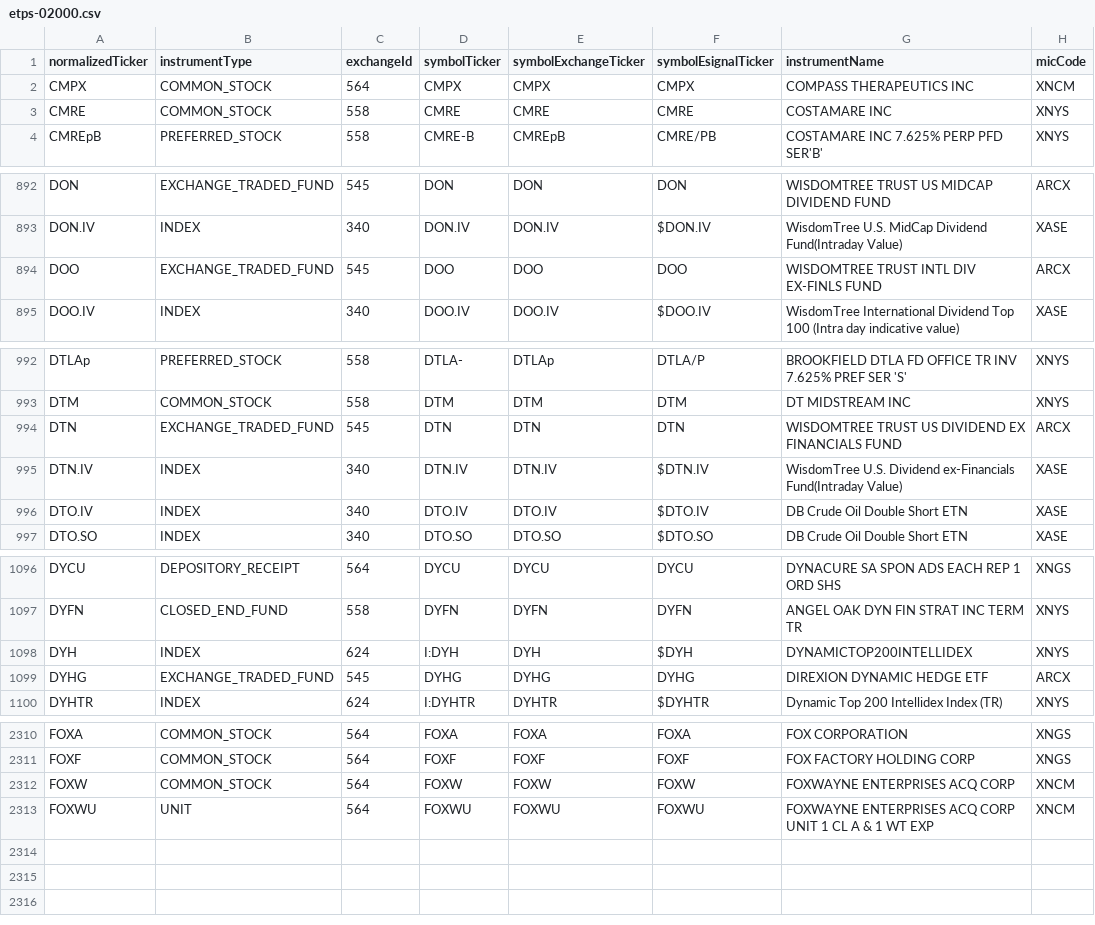
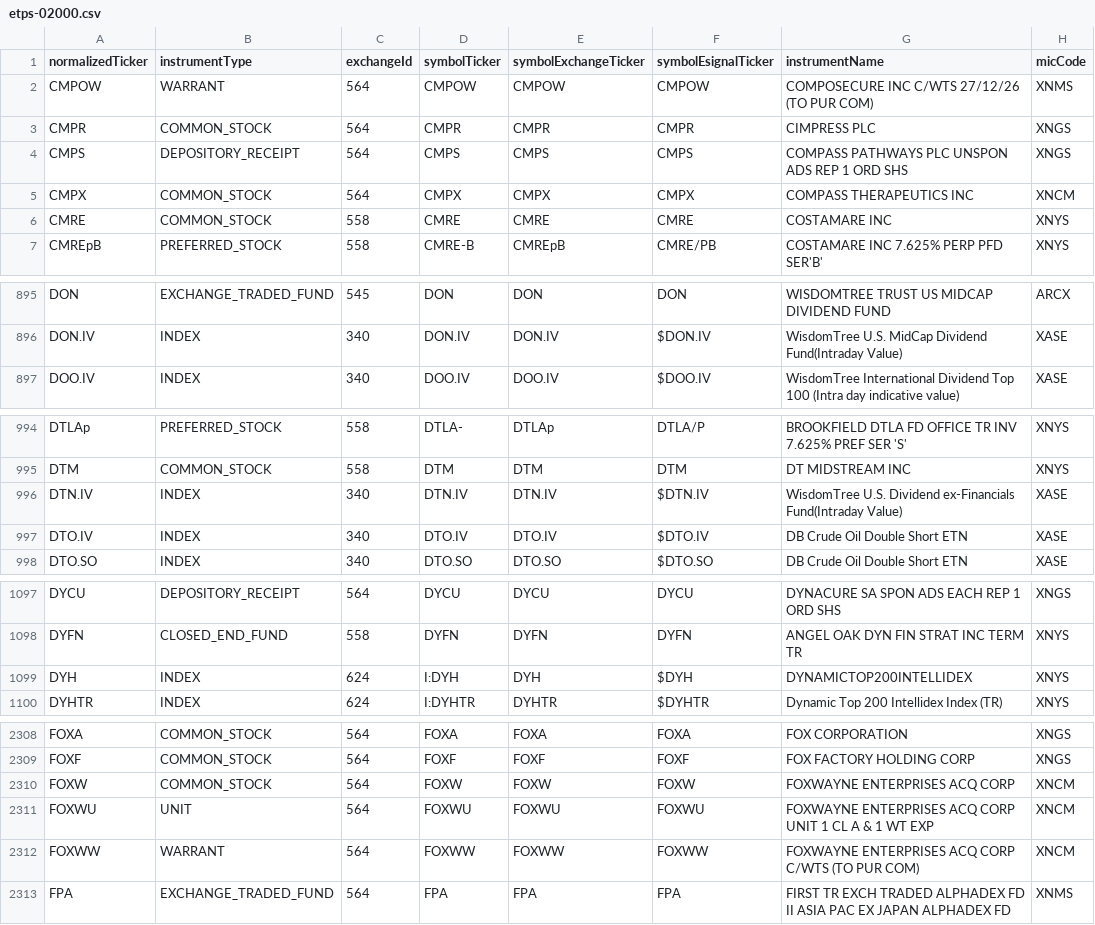
Before and after one commit to haoenhui/nyse-listed-etps, a CSV file: etps-02000.csv, drawn as a sheet; only a part is shown, gaps mark what is left out; removed rows and columns are numbered as before the commit, all else as after; the diff covers the shown part only; the diff names each change by its address in the sheet, - before the commit and + after, or states it on an @@ line.

```diff
--- a/etps-02000.csv
+++ b/etps-02000.csv
+row 2: CMPOW | WARRANT | 564 | CMPOW | CMPOW | CMPOW | COMPOSECURE INC C/WTS 27/12/26 (TO PUR COM) | XNMS
+row 3: CMPR | COMMON_STOCK | 564 | CMPR | CMPR | CMPR | CIMPRESS PLC | XNGS
+row 4: CMPS | DEPOSITORY_RECEIPT | 564 | CMPS | CMPS | CMPS | COMPASS PATHWAYS PLC UNSPON ADS REP 1 ORD SHS | XNGS
-row 894: DOO | EXCHANGE_TRADED_FUND | 545 | DOO | DOO | DOO | WISDOMTREE TRUST INTL DIV EX-FINLS FUND | ARCX
-row 994: DTN | EXCHANGE_TRADED_FUND | 545 | DTN | DTN | DTN | WISDOMTREE TRUST US DIVIDEND EX FINANCIALS FUND | ARCX
-row 1099: DYHG | EXCHANGE_TRADED_FUND | 545 | DYHG | DYHG | DYHG | DIREXION DYNAMIC HEDGE ETF | ARCX
+row 2312: FOXWW | WARRANT | 564 | FOXWW | FOXWW | FOXWW | FOXWAYNE ENTERPRISES ACQ CORP C/WTS (TO PUR COM) | XNCM
+row 2313: FPA | EXCHANGE_TRADED_FUND | 564 | FPA | FPA | FPA | FIRST TR EXCH TRADED ALPHADEX FD II ASIA PAC EX JAPAN ALPHADEX FD | XNMS
```
Also changed, not shown: 2 removed rows, 5 moved rows and 1 edited cell elsewhere in this file, etps-00000.csv, etps-04000.csv, 3 other files.
